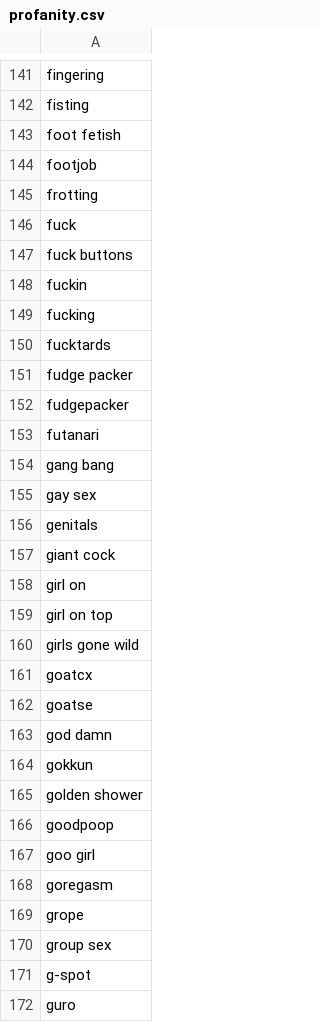
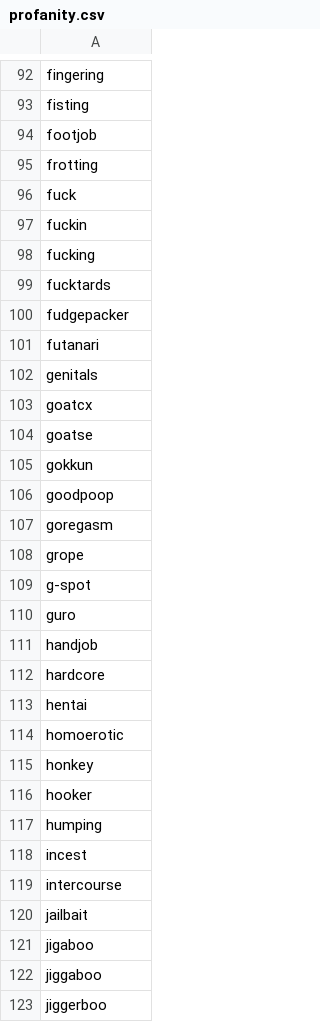
Before and after one commit to Tevqoon/4chan-analysis, a CSV file: data/datasets/profanity.csv, drawn as a sheet; only a part is shown, gaps mark what is left out; the shorter side is filled out with more unchanged rows; the diff covers the shown part only; the diff names each change by its address in the sheet, - before the commit and + after, or states it on an @@ line.

```diff
--- a/data/datasets/profanity.csv
+++ b/data/datasets/profanity.csv
-row 143: foot fetish
-row 147: fuck buttons
-row 151: fudge packer
-row 154: gang bang
-row 155: gay sex
-row 157: giant cock
-row 158: girl on
-row 159: girl on top
-row 160: girls gone wild
-row 163: god damn
-row 165: golden shower
-row 167: goo girl
-row 170: group sex
```
Also changed, not shown: 111 removed rows elsewhere in this file, 8 other files.
